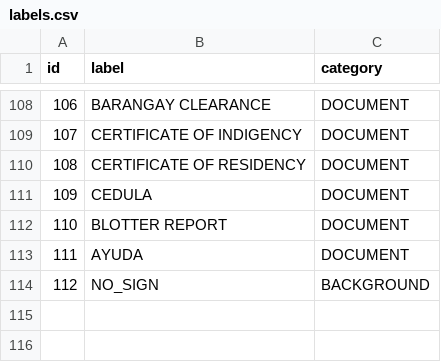
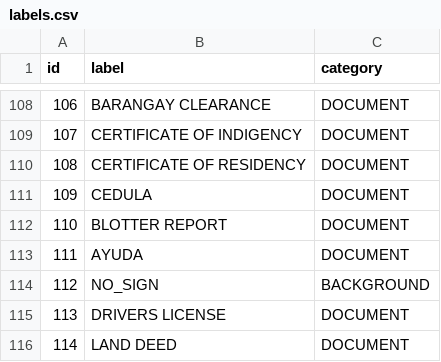
Before and after one commit to fr-anz/Kumpas, a CSV file: training/labels.csv, drawn as a sheet; only a part is shown, gaps mark what is left out; the diff names each change by its address in the sheet, - before the commit and + after, or states it on an @@ line.

```diff
--- a/training/labels.csv
+++ b/training/labels.csv
+row 115: 113 | DRIVERS LICENSE | DOCUMENT
+row 116: 114 | LAND DEED | DOCUMENT
```
Also changed, not shown: 16 other files.
